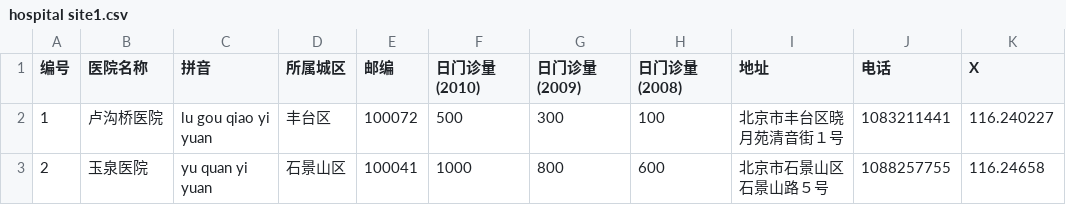
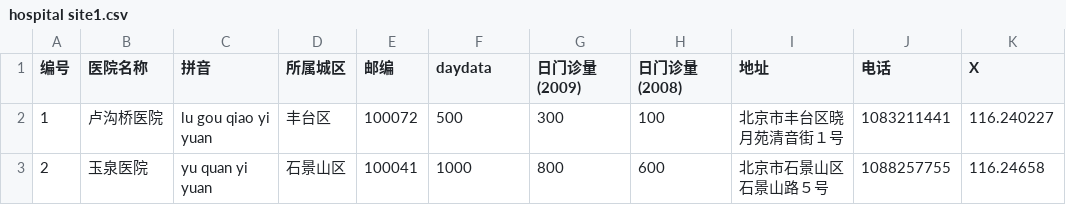
Before and after one commit to ycq1344669418/webgis, a CSV file: hospital site1.csv, drawn as a sheet; only a part is shown; the diff names each change by its address in the sheet, - before the commit and + after, or states it on an @@ line.

Commit message:
Update hospital site1.csv

```diff
--- a/hospital site1.csv
+++ b/hospital site1.csv
-F1: 日门诊量(2010)
+F1: daydata
```
